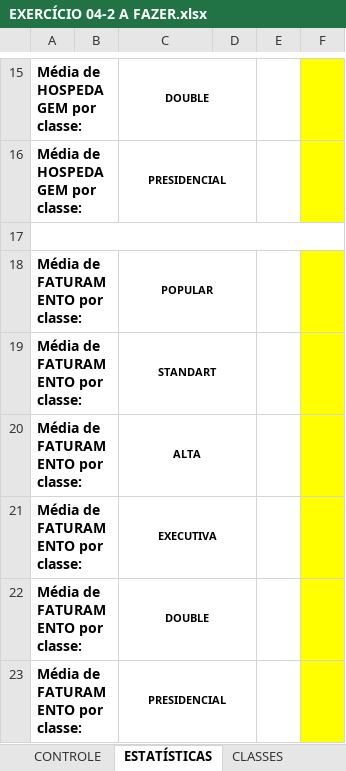
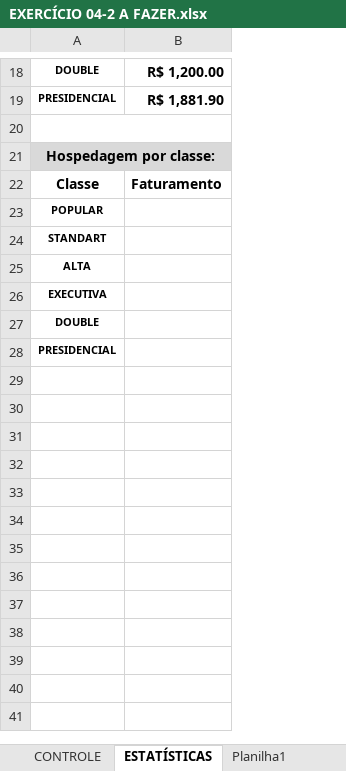
Before and after one commit to hikmiau/Tecnico-Senai, an Excel workbook: Atividades - Excel/EXERCÍCIO 04-2 A FAZER.xlsx, sheet ESTATÍSTICAS, drawn as a sheet; only a part is shown, gaps mark what is left out; values as stored, in another font and other column widths than the file's, no borders; charts and pictures and table styles not drawn; removed rows and columns are numbered as before the commit, all else as after; the diff covers the shown part only; the diff names each change by its address in the sheet, - before the commit and + after, or states it on an @@ line.

```diff
--- a/Atividades - Excel/EXERCÍCIO 04-2 A FAZER.xlsx (sheet ESTATÍSTICAS)
+++ b/Atividades - Excel/EXERCÍCIO 04-2 A FAZER.xlsx (sheet ESTATÍSTICAS)
+sheet tab: Planilha1
-column A, rows 15-23: Média de HOSPEDAGEM por classe: | Média de HOSPEDAGEM por classe: |  | Média de FATURAMENTO por classe: | Média de FATURAMENTO por classe: | Média de FATURAMENTO por classe: | Média de FATURAMENTO por classe: | Média de FATURAMENTO por classe: | Média de FATURAMENTO por classe:
-column B, empty
-column D, empty
-column E, empty
-column F, empty
+column B, rows 18-19: R$ 1,200.00 | R$ 1,881.90
-C15:D15 merged
-C16:D16 merged
+A20:B20 merged
+row 21: Hospedagem por classe:
+row 22: Classe | Faturamento
-C18:D18 merged
-C19:D19 merged
-C20:D20 merged
-C21:D21 merged
-C22:D22 merged
-C23:D23 merged
```
Also changed, not shown: 10 added rows, 7 removed rows, 2 edited cells, cell formats and merged cells elsewhere in this sheet, sheet CONTROLE, charts or pictures, 1 other file.
